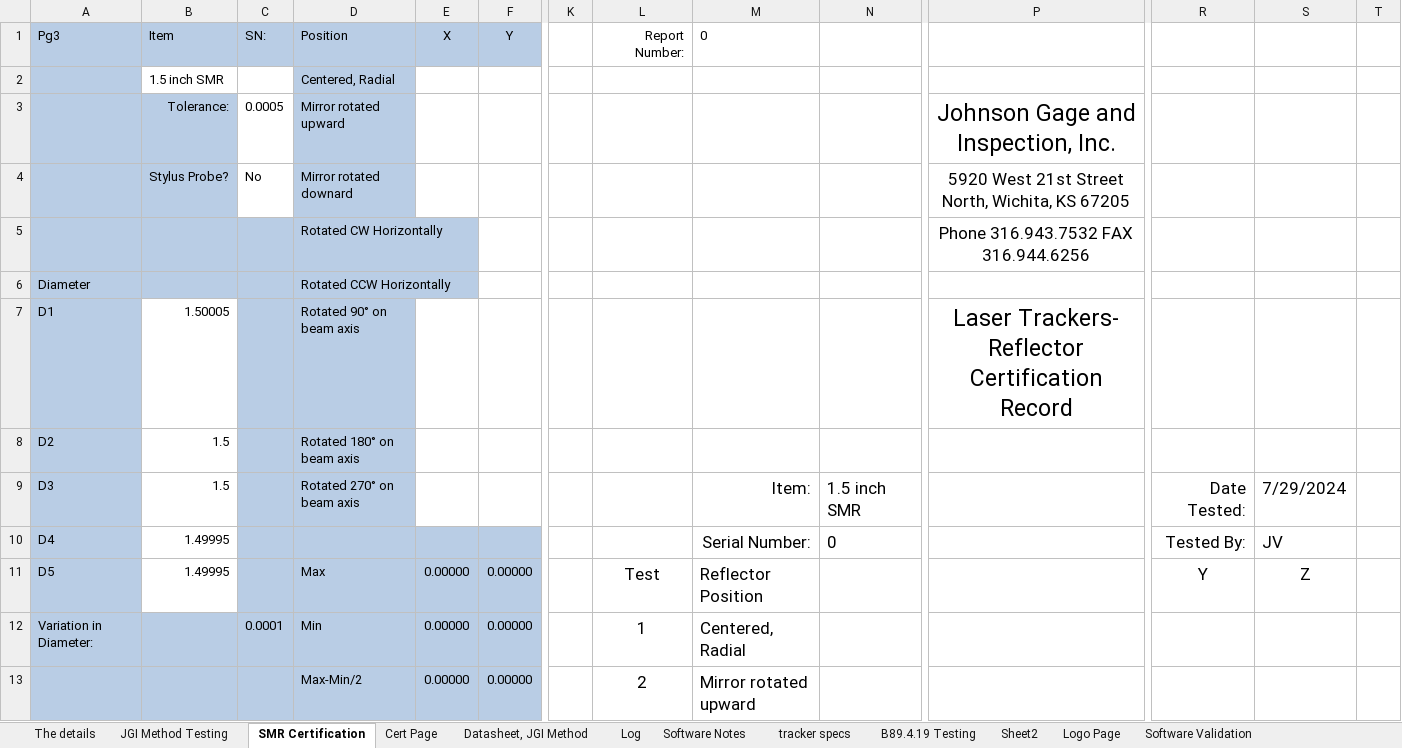
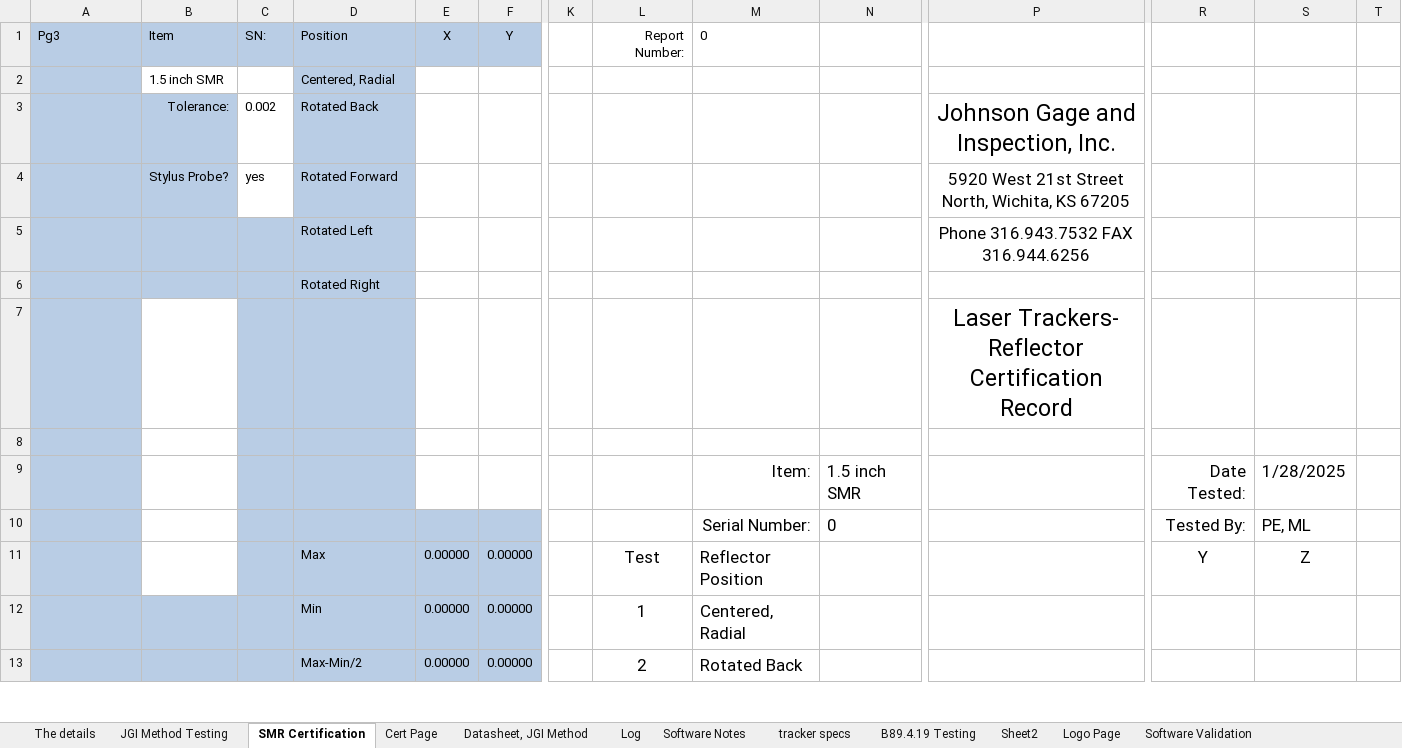
Before and after one commit to Johnson-Gage-Inspection-Inc/xl-Laser-Tracker-Worksheet, an Excel workbook: Laser Tracker Worksheet.xlsx, sheet SMR Certification, drawn as a sheet; only a part is shown, gaps mark what is left out; values as stored, in another font and other column widths than the file's, no borders; removed rows and columns are numbered as before the commit, all else as after; rows hold the shown columns only; the diff covers the shown part only; the diff names each change by its address in the sheet, - before the commit and + after, or states it on an @@ line.

```diff
--- a/Laser Tracker Worksheet.xlsx (sheet SMR Certification)
+++ b/Laser Tracker Worksheet.xlsx (sheet SMR Certification)
-C3: 0.0005
+C3: 0.002
-D3: Mirror rotated upward
+D3: Rotated Back
-C4: No
+C4: yes
-D4: Mirror rotated downard
+D4: Rotated Forward
-D5: Rotated CW Horizontally
+D5: Rotated Left
-row 6: Diameter |  |  | Rotated CCW Horizontally
-row 7: D1 | 1.50005 |  | Rotated 90° on beam axis |  |  |  |  |  |  | Laser Trackers- Reflector Certification Record
-row 8: D2 | 1.5 |  | Rotated 180° on beam axis
+row 6:  |  |  | Rotated Right
+row 7:  |  |  |  |  |  |  |  |  |  | Laser Trackers- Reflector Certification Record
-row 8: D3 | 1.5 |  | Rotated 270° on beam axis |  |  |  |  | Item: | 1.5 inch SMR |  | Date Tested: | 7/29/2024
+row 8: (empty)
+row 9:  |  |  |  |  |  |  |  | Item: | 1.5 inch SMR |  | Date Tested: | 1/28/2025
-A10: D4
+A10: (empty)
-B10:B11: 1.49995
+B10:B11: (empty)
-S10: JV
+S10: PE, ML
-A11: D5
+A11: (empty)
-A12: Variation in Diameter:
+A12: (empty)
-C12: 0.0001
+C12: (empty)
-M13: Mirror rotated upward
+M13: Rotated Back
```
Also changed, not shown: 28 added rows, 28 removed rows and 59 edited cells elsewhere in this sheet, sheet JGI Method Testing, sheet Datasheet, JGI Method, sheet Cert Page, sheet The details, sheet tracker specs, formulas that keep their value, charts or pictures.
